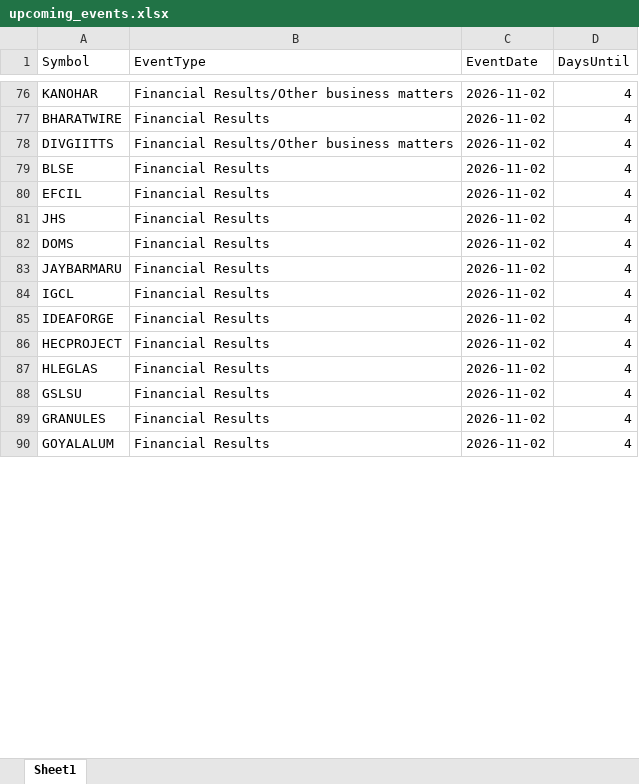
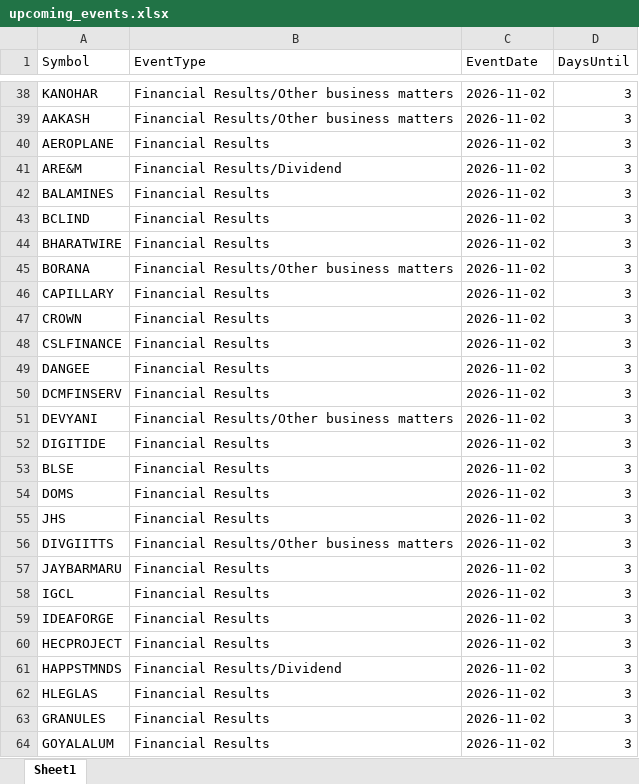
Before and after one commit to drimtiyazkhan/project-shadow, an Excel workbook: data/upcoming_events.xlsx, sheet Sheet1, drawn as a sheet; only a part is shown, gaps mark what is left out; values as stored, in another font and other column widths than the file's, no borders; removed rows and columns are numbered as before the commit, all else as after; the diff covers the shown part only; the diff names each change by its address in the sheet, - before the commit and + after, or states it on an @@ line.

```diff
--- a/data/upcoming_events.xlsx (sheet Sheet1)
+++ b/data/upcoming_events.xlsx (sheet Sheet1)
-D38 (DaysUntil): 4
+D38 (DaysUntil): 3
+row 39: AAKASH | Financial Results/Other business matters | 2026-11-02 | 3
+row 40: AEROPLANE | Financial Results | 2026-11-02 | 3
+row 41: ARE&M | Financial Results/Dividend | 2026-11-02 | 3
+row 42: BALAMINES | Financial Results | 2026-11-02 | 3
+row 43: BCLIND | Financial Results | 2026-11-02 | 3
-D44 (DaysUntil): 4
+D44 (DaysUntil): 3
+row 45: BORANA | Financial Results/Other business matters | 2026-11-02 | 3
+row 46: CAPILLARY | Financial Results | 2026-11-02 | 3
+row 47: CROWN | Financial Results | 2026-11-02 | 3
+row 48: CSLFINANCE | Financial Results | 2026-11-02 | 3
+row 49: DANGEE | Financial Results | 2026-11-02 | 3
+row 50: DCMFINSERV | Financial Results | 2026-11-02 | 3
-A51 (Symbol): DIVGIITTS
+A51 (Symbol): DEVYANI
-D51 (DaysUntil): 4
+D51 (DaysUntil): 3
+row 52: DIGITIDE | Financial Results | 2026-11-02 | 3
-D53 (DaysUntil): 4
+D53 (DaysUntil): 3
-row 80: EFCIL | Financial Results | 2026-11-02 | 4
-row 81: JHS | Financial Results | 2026-11-02 | 4
-D54 (DaysUntil): 4
+D54 (DaysUntil): 3
+row 55: JHS | Financial Results | 2026-11-02 | 3
+row 56: DIVGIITTS | Financial Results/Other business matters | 2026-11-02 | 3
-D57:D60 (DaysUntil): 4
+D57:D60 (DaysUntil): 3
+row 61: HAPPSTMNDS | Financial Results/Dividend | 2026-11-02 | 3
-D62 (DaysUntil): 4
+D62 (DaysUntil): 3
-row 88: GSLSU | Financial Results | 2026-11-02 | 4
-D63:D64 (DaysUntil): 4
+D63:D64 (DaysUntil): 3
```
Also changed, not shown: 135 added rows, 105 removed rows and 302 edited cells elsewhere in this sheet, data/signal_backtest.xlsx, data/watchlist_2026.xlsx.
